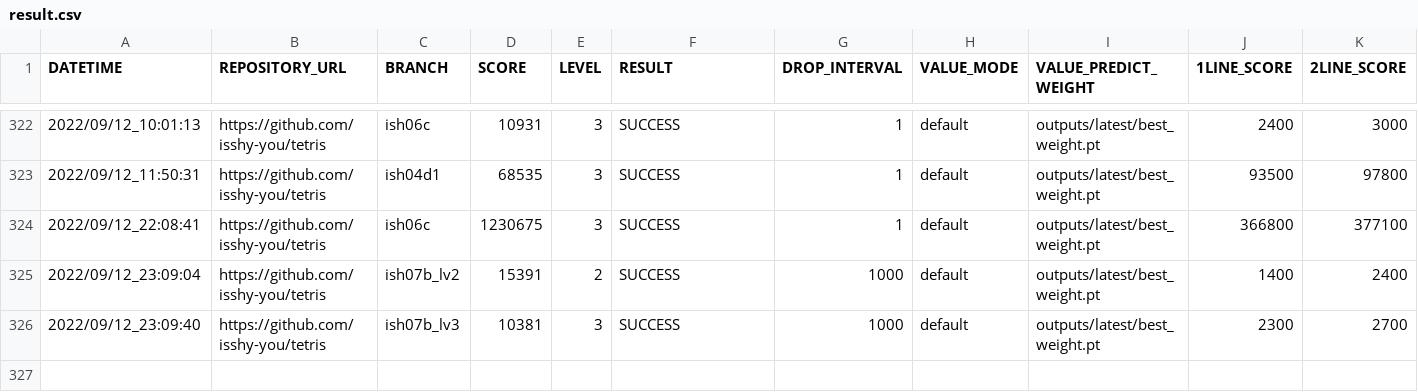
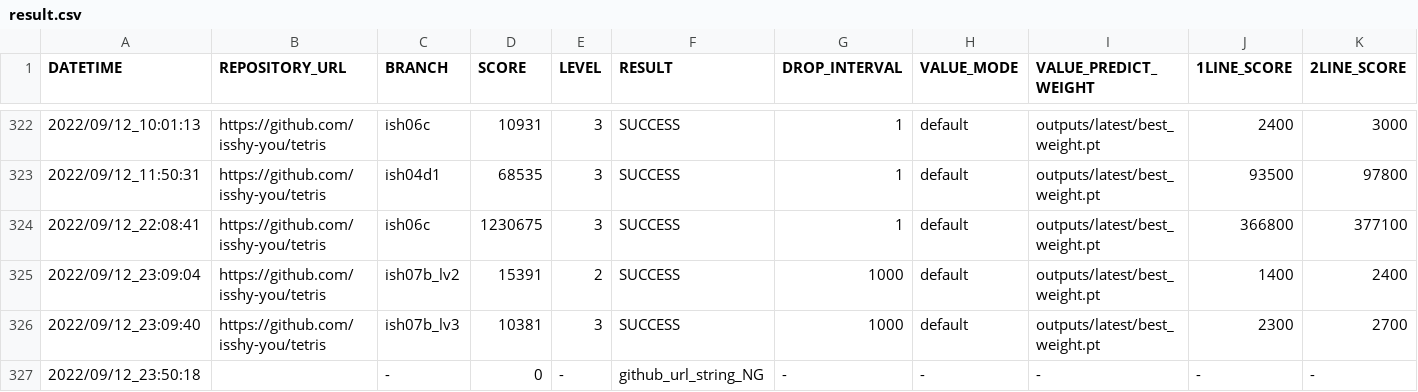
Before and after one commit to ChallengeClub/tetris_score_server, a CSV file: log/result.csv, drawn as a sheet; only a part is shown, gaps mark what is left out; rows hold the shown columns only; the diff names each change by its address in the sheet, - before the commit and + after, or states it on an @@ line.

Commit message:
update result

```diff
--- a/log/result.csv
+++ b/log/result.csv
+row 327: 2022/09/12_23:50:18 |  | - | 0 | - | github_url_string_NG | - | - | - | - | -
```
